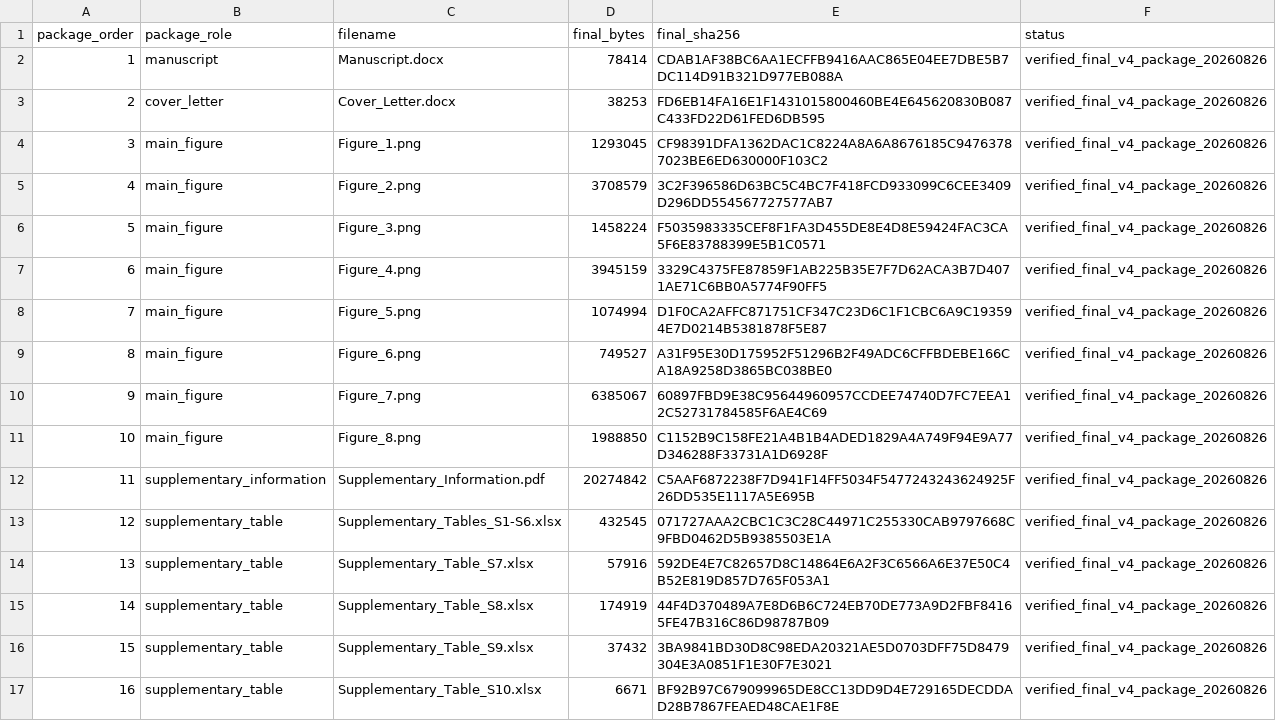
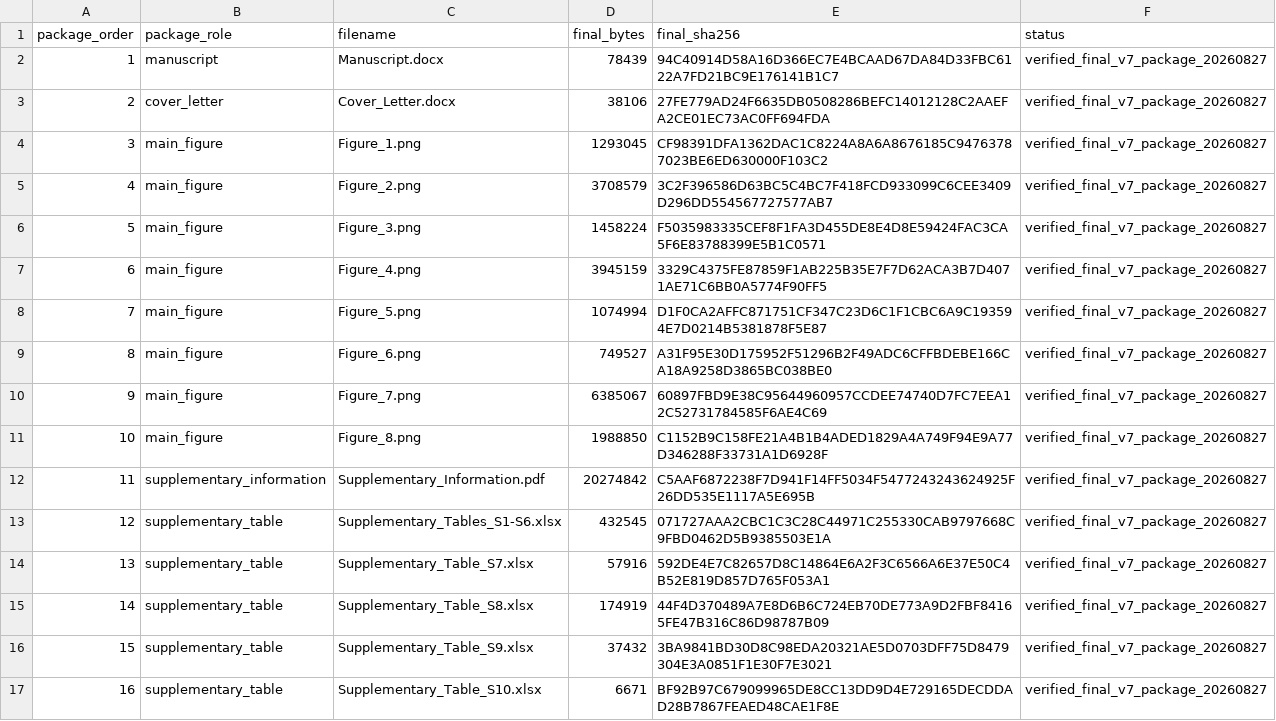
Before and after one commit to yuyi-wang-imu/aa-donor-recovery-perturbation, a TSV file: SCIENTIFIC_REPORTS_TRANSFER_ASSET_PLAN.tsv, drawn as a sheet.

```diff
--- a/SCIENTIFIC_REPORTS_TRANSFER_ASSET_PLAN.tsv
+++ b/SCIENTIFIC_REPORTS_TRANSFER_ASSET_PLAN.tsv
@@ -1,17 +1,17 @@
 package_order	package_role	filename	final_bytes	final_sha256	status
-1	manuscript	Manuscript.docx	78414	CDAB1AF38BC6AA1ECFFB9416AAC865E04EE7DBE5B7DC114D91B321D977EB088A	verified_final_v4_package_20260826
-2	cover_letter	Cover_Letter.docx	38253	FD6EB14FA16E1F1431015800460BE4E645620830B087C433FD22D61FED6DB595	verified_final_v4_package_20260826
-3	main_figure	Figure_1.png	1293045	CF98391DFA1362DAC1C8224A8A6A8676185C94763787023BE6ED630000F103C2	verified_final_v4_package_20260826
-4	main_figure	Figure_2.png	3708579	3C2F396586D63BC5C4BC7F418FCD933099C6CEE3409D296DD554567727577AB7	verified_final_v4_package_20260826
-5	main_figure	Figure_3.png	1458224	F5035983335CEF8F1FA3D455DE8E4D8E59424FAC3CA5F6E83788399E5B1C0571	verified_final_v4_package_20260826
-6	main_figure	Figure_4.png	3945159	3329C4375FE87859F1AB225B35E7F7D62ACA3B7D4071AE71C6BB0A5774F90FF5	verified_final_v4_package_20260826
-7	main_figure	Figure_5.png	1074994	D1F0CA2AFFC871751CF347C23D6C1F1CBC6A9C193594E7D0214B5381878F5E87	verified_final_v4_package_20260826
-8	main_figure	Figure_6.png	749527	A31F95E30D175952F51296B2F49ADC6CFFBDEBE166CA18A9258D3865BC038BE0	verified_final_v4_package_20260826
-9	main_figure	Figure_7.png	6385067	60897FBD9E38C95644960957CCDEE74740D7FC7EEA12C52731784585F6AE4C69	verified_final_v4_package_20260826
-10	main_figure	Figure_8.png	1988850	C1152B9C158FE21A4B1B4ADED1829A4A749F94E9A77D346288F33731A1D6928F	verified_final_v4_package_20260826
-11	supplementary_information	Supplementary_Information.pdf	20274842	C5AAF6872238F7D941F14FF5034F5477243243624925F26DD535E1117A5E695B	verified_final_v4_package_20260826
-12	supplementary_table	Supplementary_Tables_S1-S6.xlsx	432545	071727AAA2CBC1C3C28C44971C255330CAB9797668C9FBD0462D5B9385503E1A	verified_final_v4_package_20260826
-13	supplementary_table	Supplementary_Table_S7.xlsx	57916	592DE4E7C82657D8C14864E6A2F3C6566A6E37E50C4B52E819D857D765F053A1	verified_final_v4_package_20260826
-14	supplementary_table	Supplementary_Table_S8.xlsx	174919	44F4D370489A7E8D6B6C724EB70DE773A9D2FBF84165FE47B316C86D98787B09	verified_final_v4_package_20260826
-15	supplementary_table	Supplementary_Table_S9.xlsx	37432	3BA9841BD30D8C98EDA20321AE5D0703DFF75D8479304E3A0851F1E30F7E3021	verified_final_v4_package_20260826
-16	supplementary_table	Supplementary_Table_S10.xlsx	6671	BF92B97C679099965DE8CC13DD9D4E729165DECDDAD28B7867FEAED48CAE1F8E	verified_final_v4_package_20260826
+1	manuscript	Manuscript.docx	78439	94C40914D58A16D366EC7E4BCAAD67DA84D33FBC6122A7FD21BC9E176141B1C7	verified_final_v7_package_20260827
+2	cover_letter	Cover_Letter.docx	38106	27FE779AD24F6635DB0508286BEFC14012128C2AAEFA2CE01EC73AC0FF694FDA	verified_final_v7_package_20260827
+3	main_figure	Figure_1.png	1293045	CF98391DFA1362DAC1C8224A8A6A8676185C94763787023BE6ED630000F103C2	verified_final_v7_package_20260827
+4	main_figure	Figure_2.png	3708579	3C2F396586D63BC5C4BC7F418FCD933099C6CEE3409D296DD554567727577AB7	verified_final_v7_package_20260827
+5	main_figure	Figure_3.png	1458224	F5035983335CEF8F1FA3D455DE8E4D8E59424FAC3CA5F6E83788399E5B1C0571	verified_final_v7_package_20260827
+6	main_figure	Figure_4.png	3945159	3329C4375FE87859F1AB225B35E7F7D62ACA3B7D4071AE71C6BB0A5774F90FF5	verified_final_v7_package_20260827
+7	main_figure	Figure_5.png	1074994	D1F0CA2AFFC871751CF347C23D6C1F1CBC6A9C193594E7D0214B5381878F5E87	verified_final_v7_package_20260827
+8	main_figure	Figure_6.png	749527	A31F95E30D175952F51296B2F49ADC6CFFBDEBE166CA18A9258D3865BC038BE0	verified_final_v7_package_20260827
+9	main_figure	Figure_7.png	6385067	60897FBD9E38C95644960957CCDEE74740D7FC7EEA12C52731784585F6AE4C69	verified_final_v7_package_20260827
+10	main_figure	Figure_8.png	1988850	C1152B9C158FE21A4B1B4ADED1829A4A749F94E9A77D346288F33731A1D6928F	verified_final_v7_package_20260827
+11	supplementary_information	Supplementary_Information.pdf	20274842	C5AAF6872238F7D941F14FF5034F5477243243624925F26DD535E1117A5E695B	verified_final_v7_package_20260827
+12	supplementary_table	Supplementary_Tables_S1-S6.xlsx	432545	071727AAA2CBC1C3C28C44971C255330CAB9797668C9FBD0462D5B9385503E1A	verified_final_v7_package_20260827
+13	supplementary_table	Supplementary_Table_S7.xlsx	57916	592DE4E7C82657D8C14864E6A2F3C6566A6E37E50C4B52E819D857D765F053A1	verified_final_v7_package_20260827
+14	supplementary_table	Supplementary_Table_S8.xlsx	174919	44F4D370489A7E8D6B6C724EB70DE773A9D2FBF84165FE47B316C86D98787B09	verified_final_v7_package_20260827
+15	supplementary_table	Supplementary_Table_S9.xlsx	37432	3BA9841BD30D8C98EDA20321AE5D0703DFF75D8479304E3A0851F1E30F7E3021	verified_final_v7_package_20260827
+16	supplementary_table	Supplementary_Table_S10.xlsx	6671	BF92B97C679099965DE8CC13DD9D4E729165DECDDAD28B7867FEAED48CAE1F8E	verified_final_v7_package_20260827
```
Also changed, not shown: CURRENT_MANUSCRIPT_ASSET_CHECKSUMS.tsv, MANIFEST.tsv, 1 other file.
